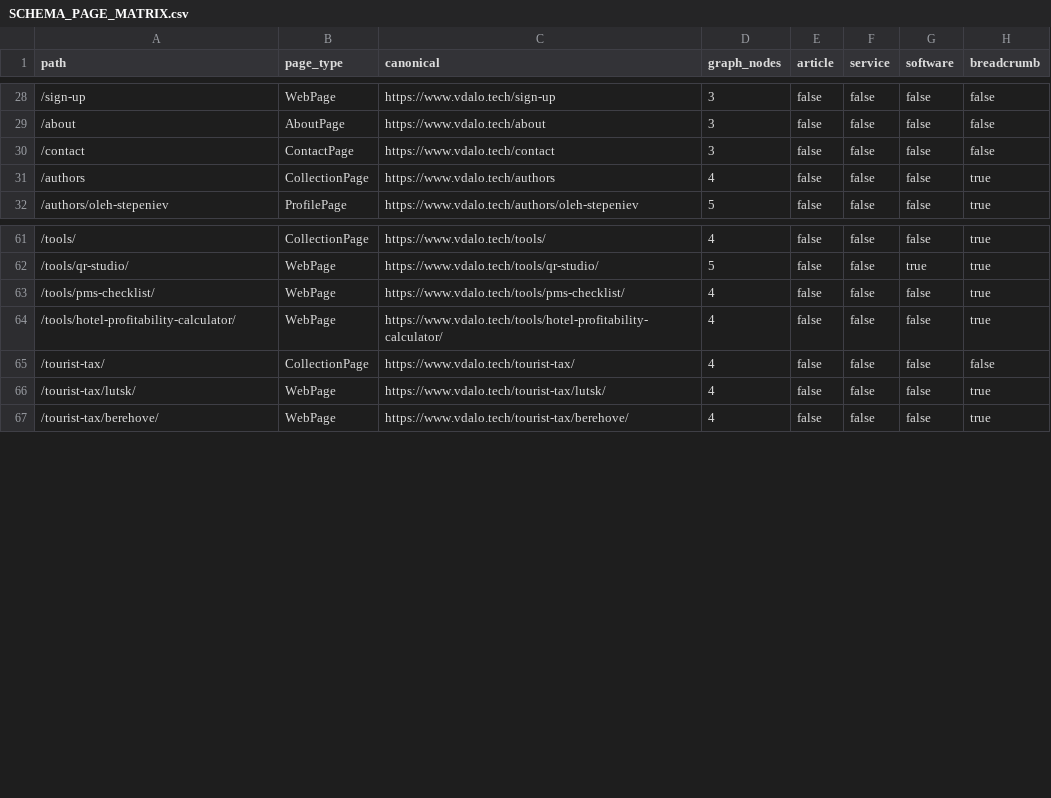
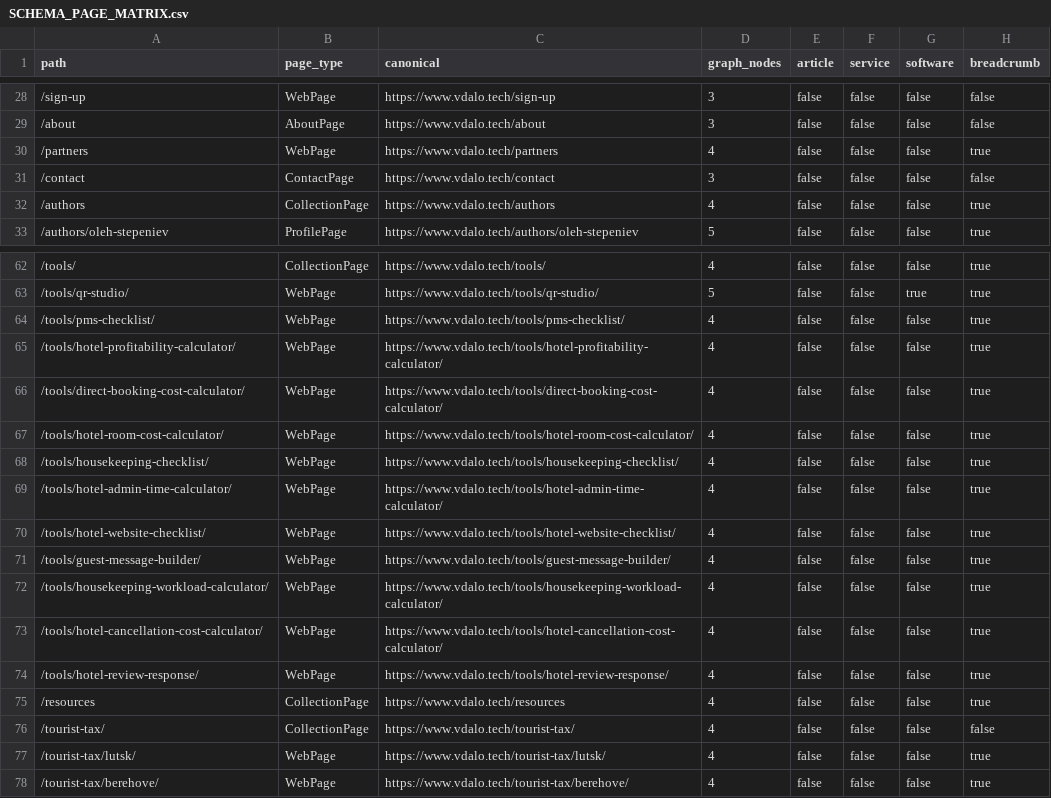
Before and after one commit to Swipe-Scape-s-r-o/vdalo-site, a CSV file: seo-workspace/schema/SCHEMA_PAGE_MATRIX.csv, drawn as a sheet; only a part is shown, gaps mark what is left out; the diff names each change by its address in the sheet, - before the commit and + after, or states it on an @@ line.

Commit message:
feat: add hotel tools and resource library

```diff
--- a/seo-workspace/schema/SCHEMA_PAGE_MATRIX.csv
+++ b/seo-workspace/schema/SCHEMA_PAGE_MATRIX.csv
+row 30: /partners | WebPage | https://www.vdalo.tech/partners | 4 | false | false | false | true
+row 66: /tools/direct-booking-cost-calculator/ | WebPage | https://www.vdalo.tech/tools/direct-booking-cost-calculator/ | 4 | false | false | false | true
+row 67: /tools/hotel-room-cost-calculator/ | WebPage | https://www.vdalo.tech/tools/hotel-room-cost-calculator/ | 4 | false | false | false | true
+row 68: /tools/housekeeping-checklist/ | WebPage | https://www.vdalo.tech/tools/housekeeping-checklist/ | 4 | false | false | false | true
+row 69: /tools/hotel-admin-time-calculator/ | WebPage | https://www.vdalo.tech/tools/hotel-admin-time-calculator/ | 4 | false | false | false | true
+row 70: /tools/hotel-website-checklist/ | WebPage | https://www.vdalo.tech/tools/hotel-website-checklist/ | 4 | false | false | false | true
+row 71: /tools/guest-message-builder/ | WebPage | https://www.vdalo.tech/tools/guest-message-builder/ | 4 | false | false | false | true
+row 72: /tools/housekeeping-workload-calculator/ | WebPage | https://www.vdalo.tech/tools/housekeeping-workload-calculator/ | 4 | false | false | false | true
+row 73: /tools/hotel-cancellation-cost-calculator/ | WebPage | https://www.vdalo.tech/tools/hotel-cancellation-cost-calculator/ | 4 | false | false | false | true
+row 74: /tools/hotel-review-response/ | WebPage | https://www.vdalo.tech/tools/hotel-review-response/ | 4 | false | false | false | true
+row 75: /resources | CollectionPage | https://www.vdalo.tech/resources | 4 | false | false | false | true
```
Also changed, not shown: 33 other files.
